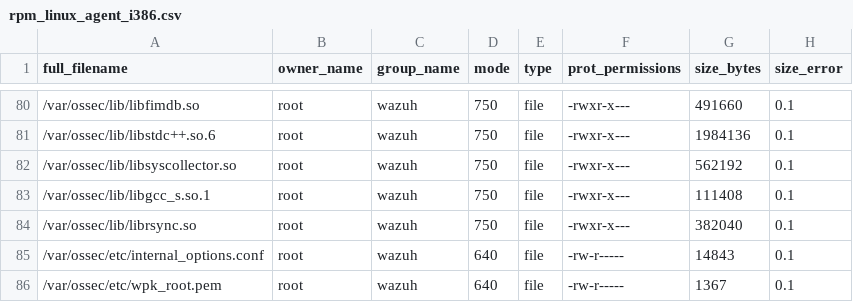
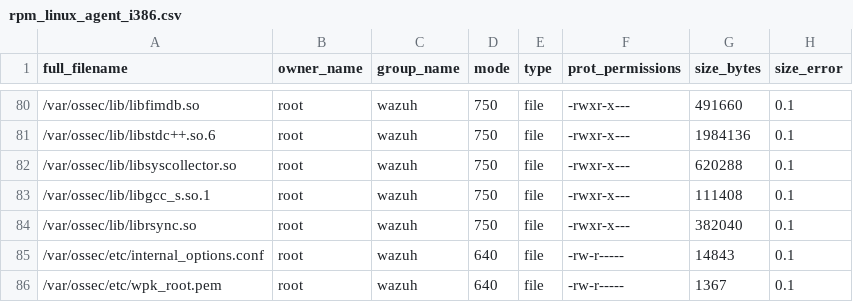
Before and after one commit to wazuh/wazuh, a CSV file: .github/actions/check_files/rpm_linux_agent_i386.csv, drawn as a sheet; only a part is shown, gaps mark what is left out.

Commit message:
fix(syscollector): backport the labelled IPv4 grouping by link to 4.10.6

```diff
--- a/.github/actions/check_files/rpm_linux_agent_i386.csv
+++ b/.github/actions/check_files/rpm_linux_agent_i386.csv
@@ -81,3 +81,3 @@ full_filename,owner_name,group_name,mode,type,prot_permissions,size_bytes,size_e
 /var/ossec/lib/libstdc++.so.6,root,wazuh,750,file,-rwxr-x---,1984136,0.1
-/var/ossec/lib/libsyscollector.so,root,wazuh,750,file,-rwxr-x---,562192,0.1
+/var/ossec/lib/libsyscollector.so,root,wazuh,750,file,-rwxr-x---,620288,0.1
 /var/ossec/lib/libgcc_s.so.1,root,wazuh,750,file,-rwxr-x---,111408,0.1
```
Also changed, not shown: 7 other files.
